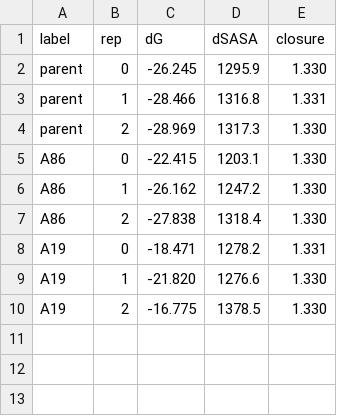
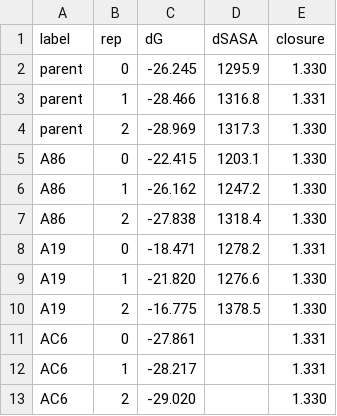
Before and after one commit to zouyike/restoken, a CSV file: experiments/docking/rosetta/ddg_results.csv, drawn as a sheet; the diff names each change by its address in the sheet, - before the commit and + after, or states it on an @@ line.

Commit message:
Find binding-increasing residue (Ac6c@res9): favorable in both MOE and Rosetta via vdW gap-fill

```diff
--- a/experiments/docking/rosetta/ddg_results.csv
+++ b/experiments/docking/rosetta/ddg_results.csv
+row 11: AC6 | 0 | -27.861 |  | 1.331
+row 12: AC6 | 1 | -28.217 |  | 1.331
+row 13: AC6 | 2 | -29.020 |  | 1.330
```
Also changed, not shown: 6 other files.
